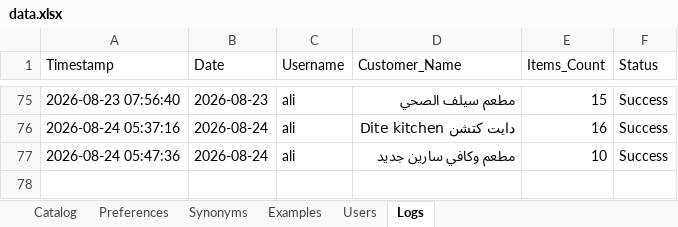
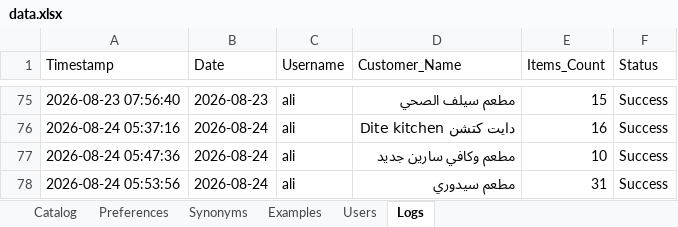
Before and after one commit to aliothman1997/order-entry-system, an Excel workbook: data.xlsx, sheet Logs, drawn as a sheet; only a part is shown, gaps mark what is left out; values as stored, in another font and other column widths than the file's, no borders; the diff names each change by its address in the sheet, - before the commit and + after, or states it on an @@ line.

Commit message:
تسجيل عملية طلبية جديدة لـ مطعم سيدوري

```diff
--- a/data.xlsx (sheet Logs)
+++ b/data.xlsx (sheet Logs)
+row 78: 2026-08-24 05:53:56 | 2026-08-24 | ali | مطعم سيدوري | 31 | Success
```
